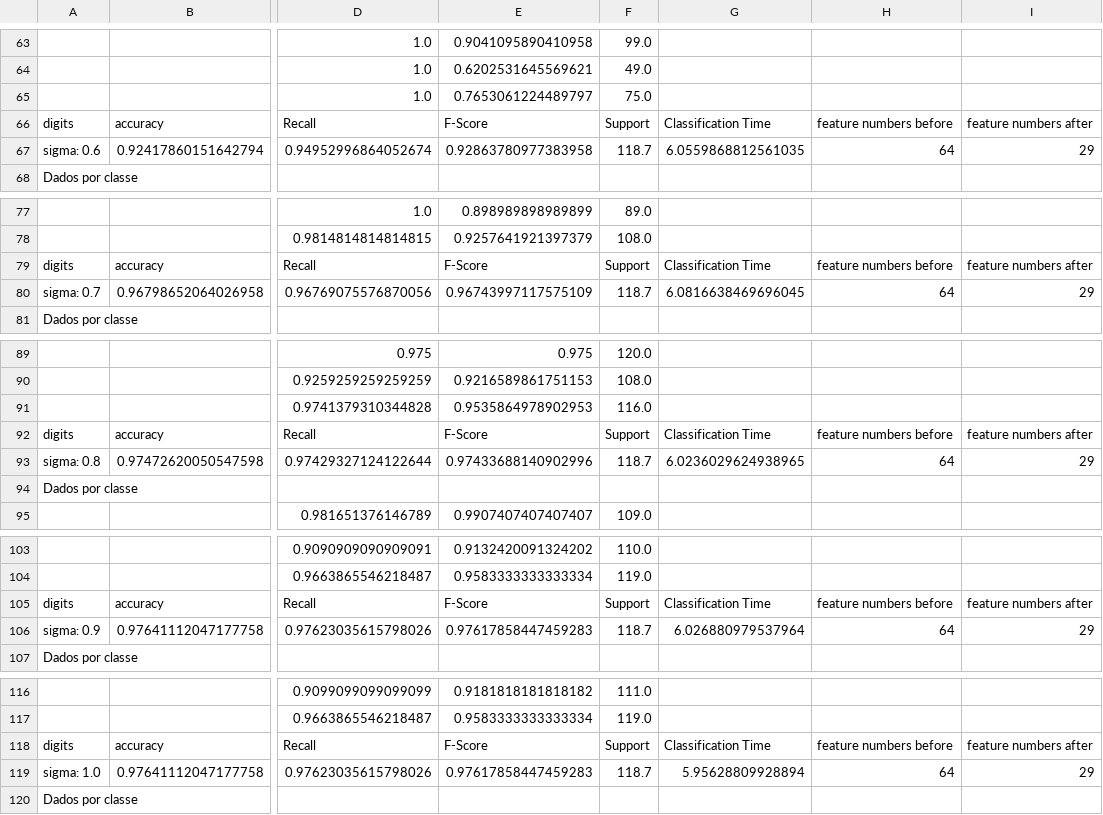
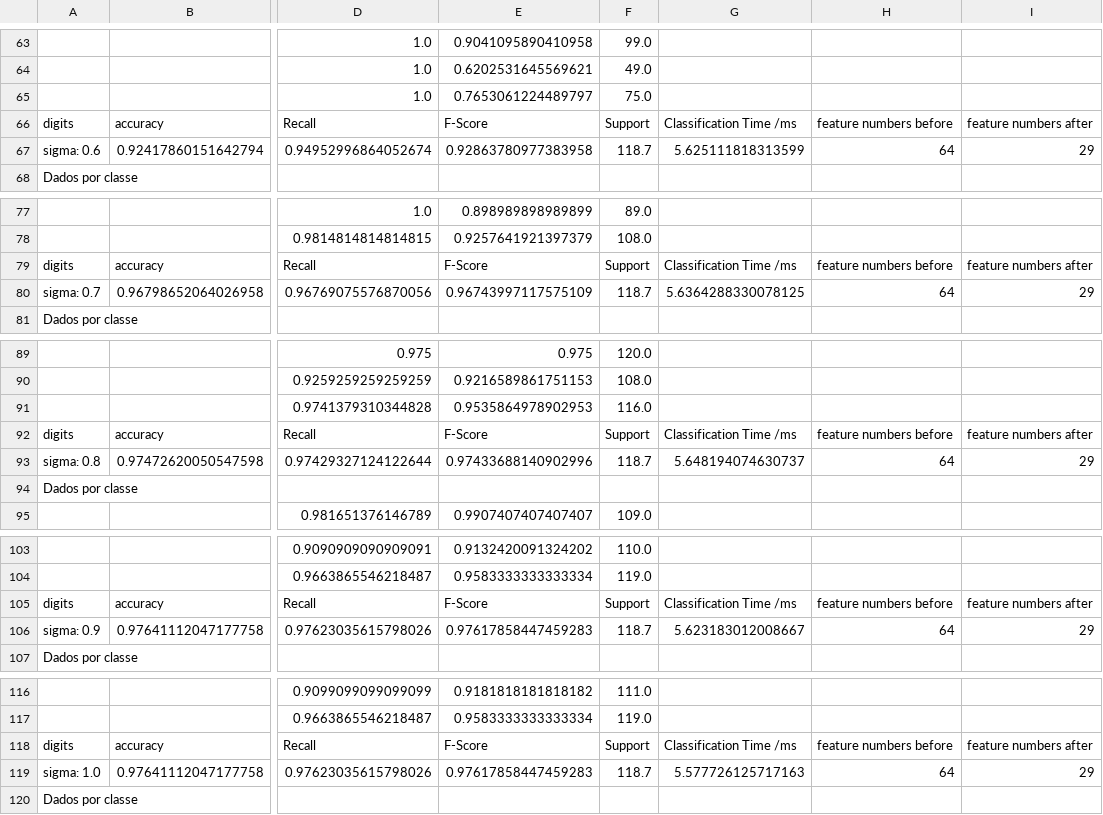
Before and after one commit to R3NI3/rn_pnn_py, a CSV file: digits/results_pca.csv, drawn as a sheet; only a part is shown, gaps mark what is left out; the diff covers the shown part only; the diff names each change by its address in the sheet, - before the commit and + after, or states it on an @@ line.

```diff
--- a/digits/results_pca.csv
+++ b/digits/results_pca.csv
-G66: Classification Time
+G66: Classification Time /ms
-G67: 6.0559868812561035
+G67: 5.625111818313599
-G79: Classification Time
+G79: Classification Time /ms
-G80: 6.0816638469696045
+G80: 5.6364288330078125
-G92: Classification Time
+G92: Classification Time /ms
-G93: 6.0236029624938965
+G93: 5.648194074630737
-G105: Classification Time
+G105: Classification Time /ms
-G106: 6.026880979537964
+G106: 5.623183012008667
-G118: Classification Time
+G118: Classification Time /ms
-G119: 5.95628809928894
+G119: 5.577726125717163
```
Also changed, not shown: 1 added row and 10 edited cells elsewhere in this file, b_cancer/results_hg.csv, b_cancer/results_pca.csv, 4 other files.
